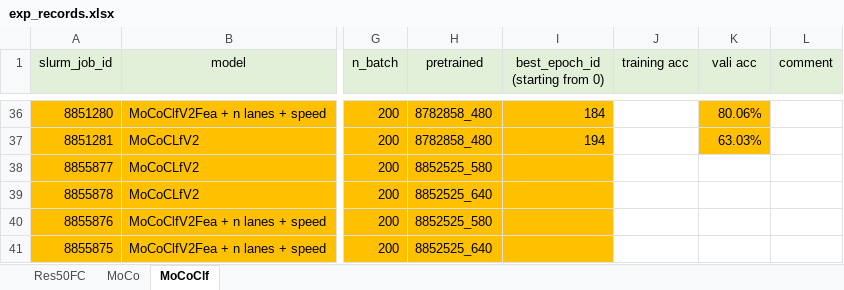
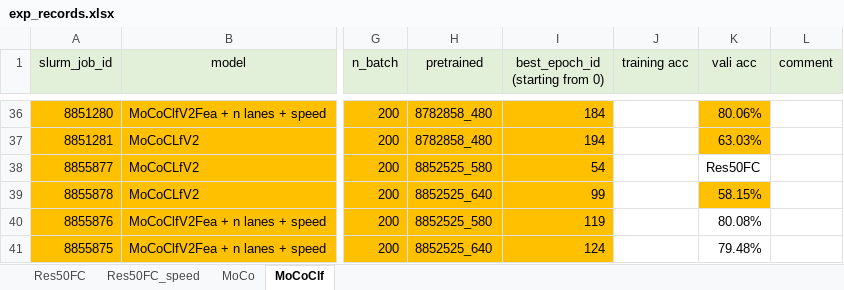
Before and after one commit to lin-bo/AutoLTS, an Excel workbook: res/exp_records.xlsx, sheet MoCoClf, drawn as a sheet; only a part is shown, gaps mark what is left out; values as stored, in another font and other column widths than the file's, no borders; the diff names each change by its address in the sheet, - before the commit and + after, or states it on an @@ line.

```diff
--- a/res/exp_records.xlsx (sheet MoCoClf)
+++ b/res/exp_records.xlsx (sheet MoCoClf)
+sheet tab: Res50FC_speed
-I38 (best_epoch_id (starting from 0)): (empty)
+I38 (best_epoch_id (starting from 0)): 54
-K38 (vali acc): (empty)
+K38 (vali acc): Res50FC
-I39 (best_epoch_id (starting from 0)): (empty)
+I39 (best_epoch_id (starting from 0)): 99
-K39 (vali acc): (empty)
+K39 (vali acc): 58.15%
-K39 fill: none
+K39 fill: #FFC000
-I40 (best_epoch_id (starting from 0)): (empty)
+I40 (best_epoch_id (starting from 0)): 119
-K40 (vali acc): (empty)
+K40 (vali acc): 80.08%
-I41 (best_epoch_id (starting from 0)): (empty)
+I41 (best_epoch_id (starting from 0)): 124
-K41 (vali acc): (empty)
+K41 (vali acc): 79.48%
```
Also changed, not shown: sheet Res50FC, 6 other files.
